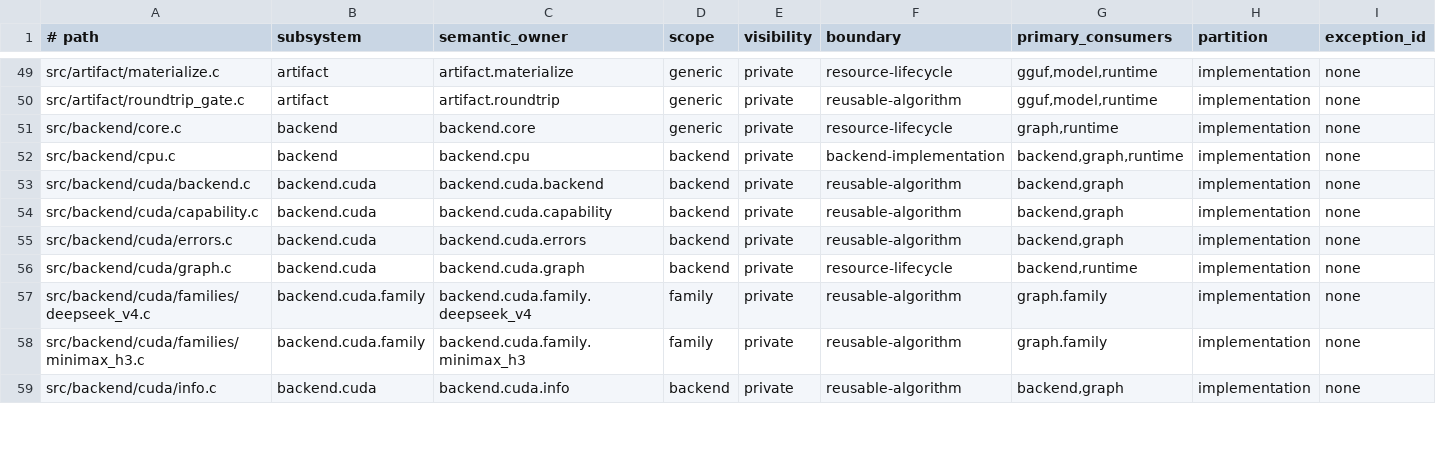
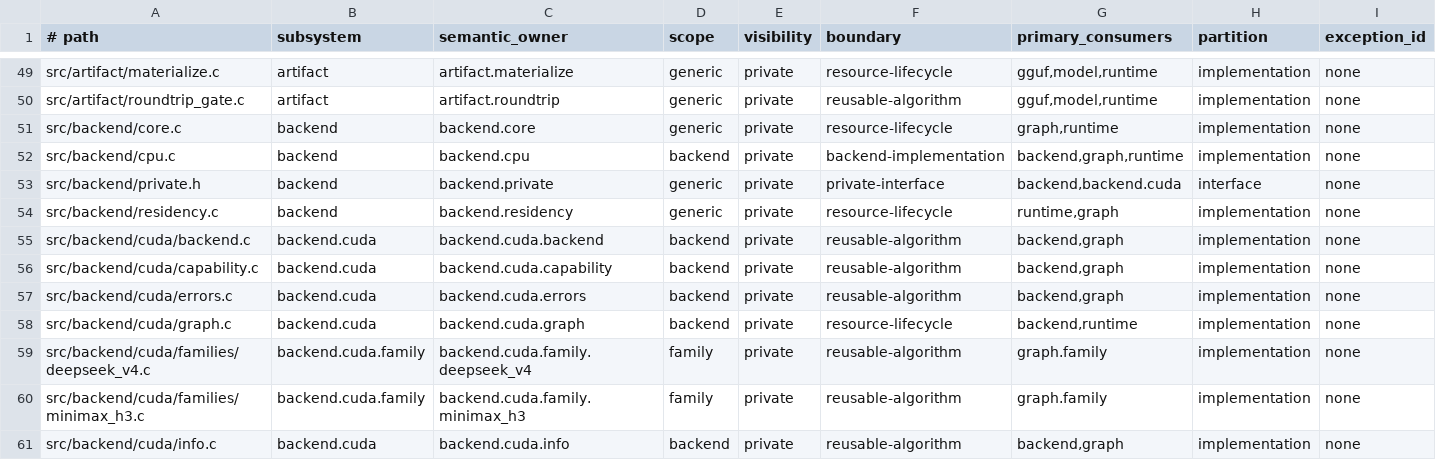
Before and after one commit to yailabs/clori, a TSV file: config/source_owners.tsv, drawn as a sheet; only a part is shown, gaps mark what is left out; the diff names each change by its address in the sheet, - before the commit and + after, or states it on an @@ line.

Commit message:
refactor(backend): encapsulate residency lifecycle

```diff
--- a/config/source_owners.tsv
+++ b/config/source_owners.tsv
+row 53: src/backend/private.h | backend | backend.private | generic | private | private-interface | backend,backend.cuda | interface | none
+row 54: src/backend/residency.c | backend | backend.residency | generic | private | resource-lifecycle | runtime,graph | implementation | none
```
Also changed, not shown: 24 other files.
